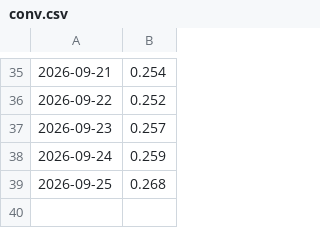
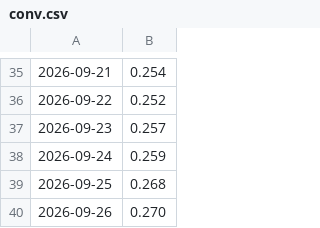
Before and after one commit to ian-sanghyuk-han/batavia-project-wtl, a CSV file: site/data/history/conv.csv, drawn as a sheet; only a part is shown, gaps mark what is left out; the diff names each change by its address in the sheet, - before the commit and + after, or states it on an @@ line.

```diff
--- a/site/data/history/conv.csv
+++ b/site/data/history/conv.csv
+row 40: 2026-09-26 | 0.270
```
Also changed, not shown: 6 other files.
